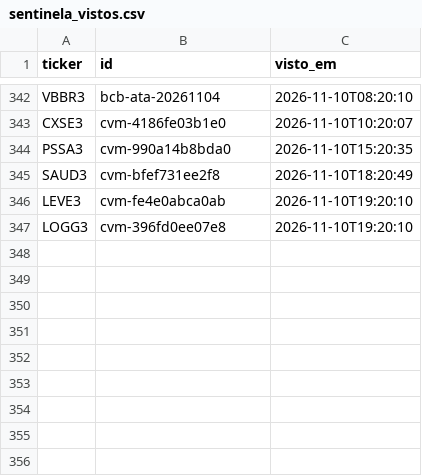
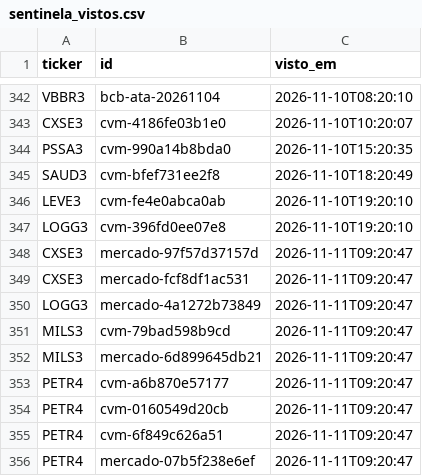
Before and after one commit to GabrielScript/Portfolio-Optimization, a CSV file: simulador/sentinela_vistos.csv, drawn as a sheet; only a part is shown, gaps mark what is left out.

```diff
--- a/simulador/sentinela_vistos.csv
+++ b/simulador/sentinela_vistos.csv
@@ -347 +347,10 @@ LEVE3,cvm-fe4e0abca0ab,2026-11-10T19:20:10
 LOGG3,cvm-396fd0ee07e8,2026-11-10T19:20:10
+CXSE3,mercado-97f57d37157d,2026-11-11T09:20:47
+CXSE3,mercado-fcf8df1ac531,2026-11-11T09:20:47
+LOGG3,mercado-4a1272b73849,2026-11-11T09:20:47
+MILS3,cvm-79bad598b9cd,2026-11-11T09:20:47
+MILS3,mercado-6d899645db21,2026-11-11T09:20:47
+PETR4,cvm-a6b870e57177,2026-11-11T09:20:47
+PETR4,cvm-0160549d20cb,2026-11-11T09:20:47
+PETR4,cvm-6f849c626a51,2026-11-11T09:20:47
+PETR4,mercado-07b5f238e6ef,2026-11-11T09:20:47
```
Also changed, not shown: simulador/sentinela_log.csv, simulador/sentinela_pontuacao.csv.
